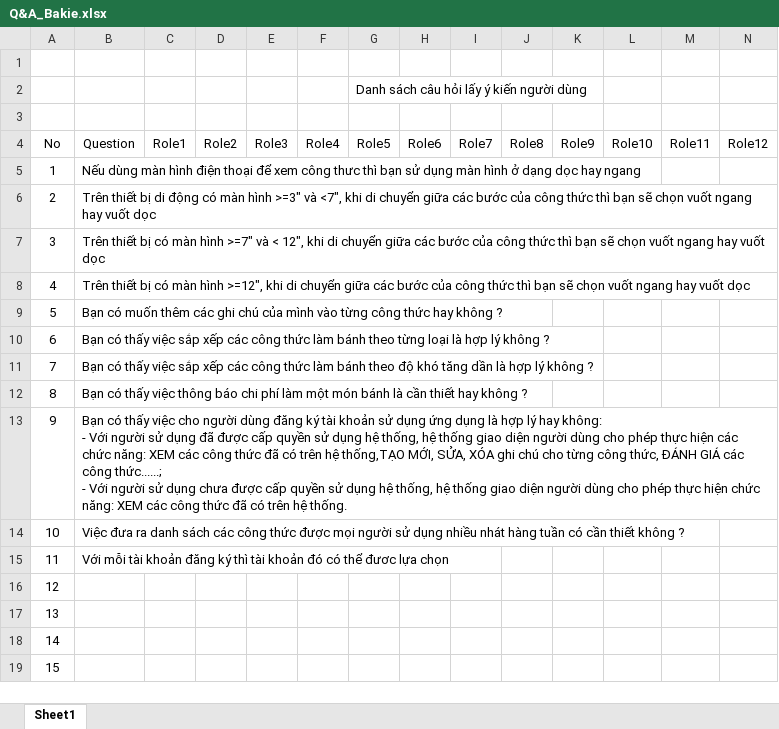
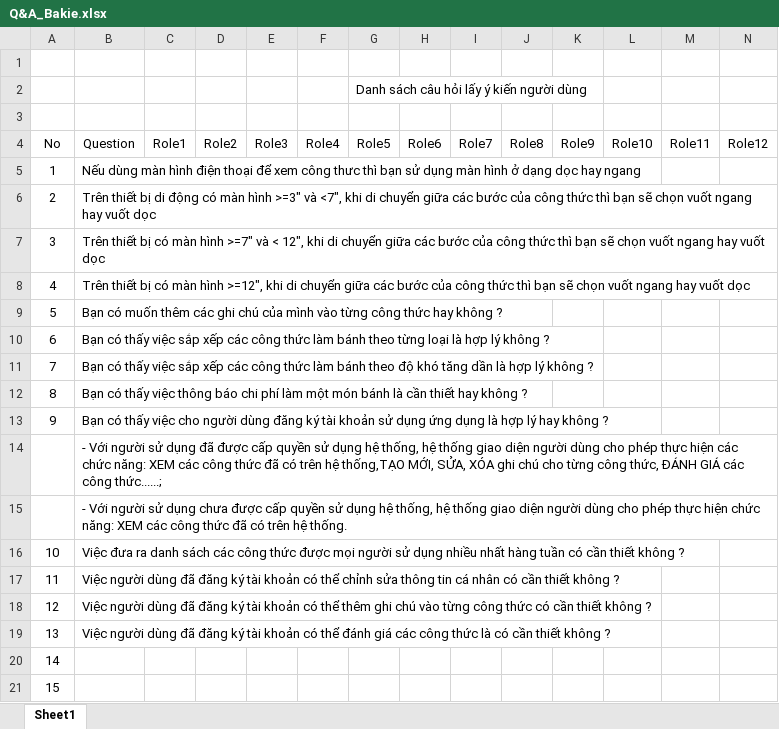
Before and after one commit to comehere127/Bakie, an Excel workbook: Q&A_Bakie.xlsx, sheet Sheet1, drawn as a sheet; values as stored, in another font and other column widths than the file's, no borders; removed rows and columns are numbered as before the commit, all else as after; ↵ is a line break in a cell; the diff names each change by its address in the sheet, - before the commit and + after, or states it on an @@ line.

Commit message:
qna update

```diff
--- a/Q&A_Bakie.xlsx (sheet Sheet1)
+++ b/Q&A_Bakie.xlsx (sheet Sheet1)
-B13: …lý hay không: ↵ - Với người sử dụng đã được cấp quyền sử dụng hệ thống, hệ thống giao diện người dùng cho phép thực hiện các chức năng: XEM các công thức đã có trên hệ thống,TẠO MỚI, SỬA, XÓA ghi chú cho từng công thức, ĐÁNH GIÁ các công thức......; ↵ - Với người sử dụng chưa được cấp quyền sử dụng hệ thống, hệ thống giao diện người dùng cho phép thực hiện chức năng: XEM các công thức đã có trên hệ thống.
+B13: …lý hay không ?
@@ column A renumbered between rows 14 and 21 @@
-B14: Việc đưa ra danh sách các công thức được mọi người sử dụng nhiều nhát hàng tuần có cần thiết không ?
+B14: - Với người sử dụng đã được cấp quyền sử dụng hệ thống, hệ thống giao diện người dùng cho phép thực hiện các chức năng: XEM các công thức đã có trên hệ thống,TẠO MỚI, SỬA, XÓA ghi chú cho từng công thức, ĐÁNH GIÁ các công thức......;
-B15: Với mỗi tài khoản đăng ký thì tài khoản đó có thể đươc lựa chọn
+B15: - Với người sử dụng chưa được cấp quyền sử dụng hệ thống, hệ thống giao diện người dùng cho phép thực hiện chức năng: XEM các công thức đã có trên hệ thống.
+row 16: 10 | Việc đưa ra danh sách các công thức được mọi người sử dụng nhiều nhất hàng tuần có cần thiết không ?
+row 17: 11 | Việc người dùng đã đăng ký tài khoản có thể chỉnh sửa thông tin cá nhân có cần thiết không ?
+row 18: 12 | Việc người dùng đã đăng ký tài khoản có thể thêm ghi chú vào từng công thức có cần thiết không ?
+row 19: 13 | Việc người dùng đã đăng ký tài khoản có thể đánh giá các công thức là có cần thiết không ?
-row 18: 14
-row 19: 15
```
